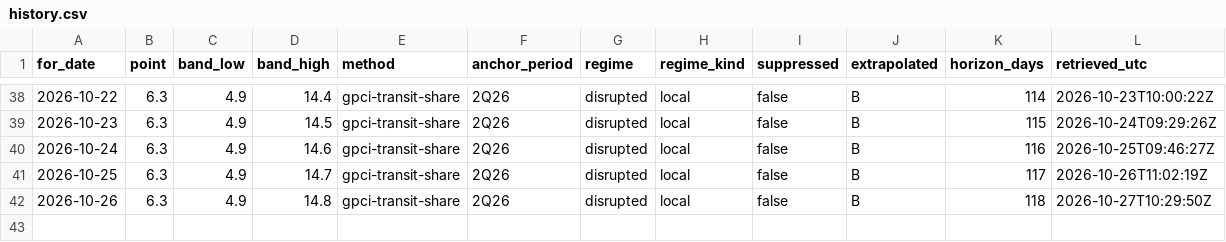
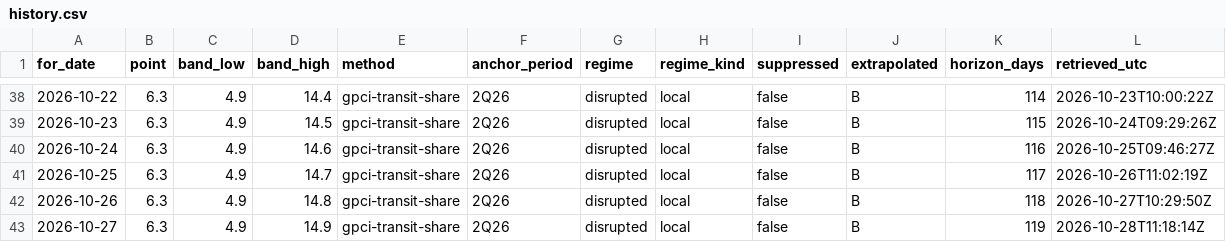
Before and after one commit to wp-tszabo/oil-through-hormuz, a CSV file: site/data/history.csv, drawn as a sheet; only a part is shown, gaps mark what is left out; the diff names each change by its address in the sheet, - before the commit and + after, or states it on an @@ line.

```diff
--- a/site/data/history.csv
+++ b/site/data/history.csv
+row 43: 2026-10-27 | 6.3 | 4.9 | 14.9 | gpci-transit-share | 2Q26 | disrupted | local | false | B | 119 | 2026-10-28T11:18:14Z
```
Also changed, not shown: 5 other files.
